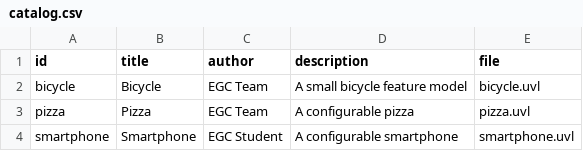
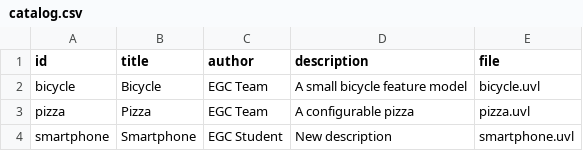
Before and after one commit to Sharkii24/minireto-01-uvl-cicd, a CSV file: catalog.csv, drawn as a sheet.

Commit message:
Nueva descripción en catalogo

```diff
--- a/catalog.csv
+++ b/catalog.csv
@@ -3,2 +3,2 @@ bicycle,Bicycle,EGC Team,A small bicycle feature model,bicycle.uvl
 pizza,Pizza,EGC Team,A configurable pizza,pizza.uvl
-smartphone,Smartphone,EGC Student,A configurable smartphone,smartphone.uvl
+smartphone,Smartphone,EGC Student,New description,smartphone.uvl
```
